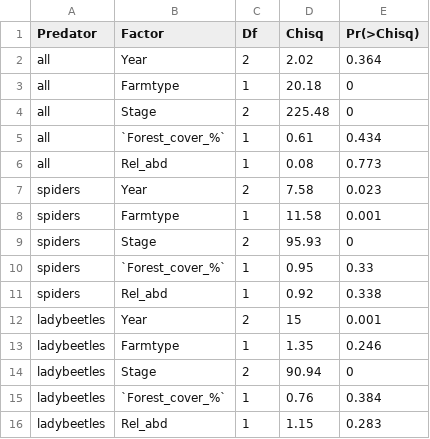
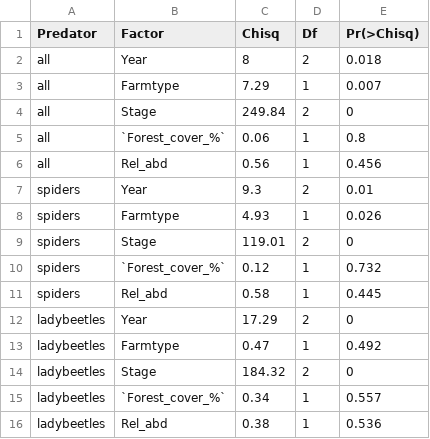
Before and after one commit to GenChangHSU/2025_Generalist_Predators_as_Pest_Specialists_in_Rice_Farms, a CSV file: Output/Data_clean/betareg_out.csv, drawn as a sheet; removed rows and columns are numbered as before the commit, all else as after; the diff names each change by its address in the sheet, - before the commit and + after, or states it on an @@ line.

```diff
--- a/Output/Data_clean/betareg_out.csv
+++ b/Output/Data_clean/betareg_out.csv
+column C (Chisq), rows 2-16: 8 | 7.29 | 249.84 | 0.06 | 0.56 | 9.3 | 4.93 | 119.01 | 0.12 | 0.58 | 17.29 | 0.47 | 184.32 | 0.34 | 0.38
-column D (Chisq), rows 2-16: 2.02 | 20.18 | 225.48 | 0.61 | 0.08 | 7.58 | 11.58 | 95.93 | 0.95 | 0.92 | 15 | 1.35 | 90.94 | 0.76 | 1.15
-E2 (Pr(>Chisq)): 0.364
+E2 (Pr(>Chisq)): 0.018
-E3 (Pr(>Chisq)): 0
+E3 (Pr(>Chisq)): 0.007
-E5 (Pr(>Chisq)): 0.434
+E5 (Pr(>Chisq)): 0.8
-E6 (Pr(>Chisq)): 0.773
+E6 (Pr(>Chisq)): 0.456
-E7 (Pr(>Chisq)): 0.023
+E7 (Pr(>Chisq)): 0.01
-E8 (Pr(>Chisq)): 0.001
+E8 (Pr(>Chisq)): 0.026
-E10 (Pr(>Chisq)): 0.33
+E10 (Pr(>Chisq)): 0.732
-E11 (Pr(>Chisq)): 0.338
+E11 (Pr(>Chisq)): 0.445
-E12 (Pr(>Chisq)): 0.001
+E12 (Pr(>Chisq)): 0
-E13 (Pr(>Chisq)): 0.246
+E13 (Pr(>Chisq)): 0.492
-E15 (Pr(>Chisq)): 0.384
+E15 (Pr(>Chisq)): 0.557
-E16 (Pr(>Chisq)): 0.283
+E16 (Pr(>Chisq)): 0.536
```
Also changed, not shown: Output/Data_clean/Posthoc_farmtype.csv, Output/Data_clean/Posthoc_stage.csv, 8 other files.
